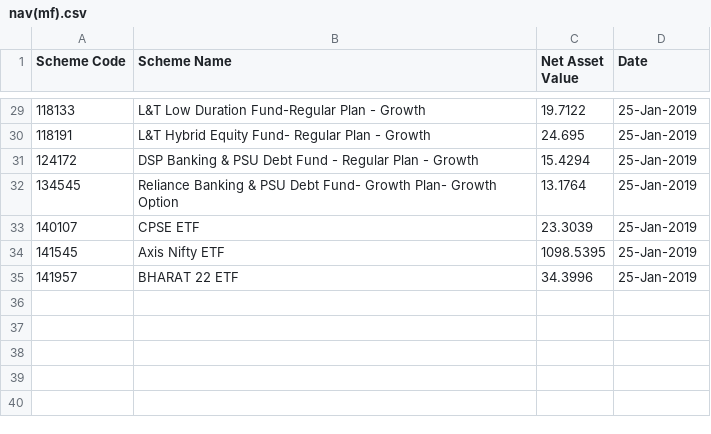
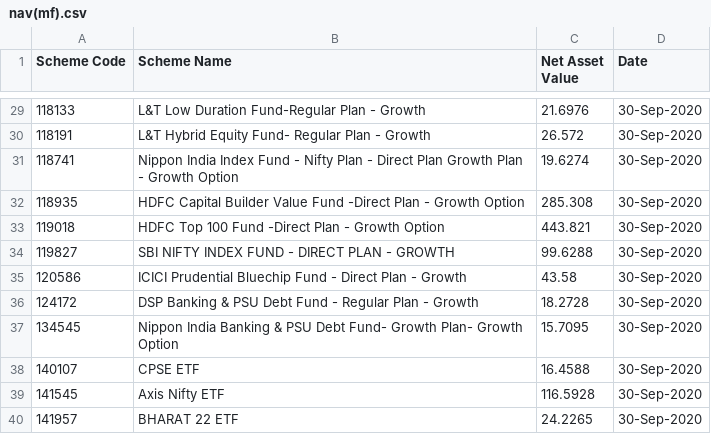
Before and after one commit to grocventory/MFPortfolioBuilder, a CSV file: reports/nav(mf).csv, drawn as a sheet; only a part is shown, gaps mark what is left out; the diff covers the shown part only.

```diff
--- a/reports/nav(mf).csv
+++ b/reports/nav(mf).csv
@@ -29,7 +29,12 @@
-118133,"L&T Low Duration Fund-Regular Plan - Growth","19.7122","25-Jan-2019"
-118191,"L&T Hybrid Equity Fund- Regular Plan - Growth","24.695","25-Jan-2019"
-124172,"DSP  Banking & PSU Debt Fund - Regular Plan - Growth","15.4294","25-Jan-2019"
-134545,"Reliance Banking  & PSU Debt Fund- Growth Plan- Growth Option","13.1764","25-Jan-2019"
-140107,"CPSE ETF","23.3039","25-Jan-2019"
-141545,"Axis Nifty ETF","1098.5395","25-Jan-2019"
-141957,"BHARAT 22 ETF","34.3996","25-Jan-2019"
+118133,"L&T Low Duration Fund-Regular Plan - Growth","21.6976","30-Sep-2020"
+118191,"L&T Hybrid Equity Fund- Regular Plan - Growth","26.572","30-Sep-2020"
+118741,"Nippon India Index Fund - Nifty Plan - Direct Plan Growth Plan - Growth Option","19.6274","30-Sep-2020"
+118935,"HDFC Capital Builder Value Fund -Direct Plan - Growth Option","285.308","30-Sep-2020"
+119018,"HDFC Top 100 Fund -Direct Plan - Growth Option","443.821","30-Sep-2020"
+119827,"SBI NIFTY INDEX FUND - DIRECT PLAN - GROWTH","99.6288","30-Sep-2020"
+120586,"ICICI Prudential Bluechip Fund - Direct Plan - Growth","43.58","30-Sep-2020"
+124172,"DSP Banking & PSU Debt Fund - Regular Plan - Growth","18.2728","30-Sep-2020"
+134545,"Nippon India Banking  & PSU Debt Fund- Growth Plan- Growth Option","15.7095","30-Sep-2020"
+140107,"CPSE ETF","16.4588","30-Sep-2020"
+141545,"Axis Nifty ETF","116.5928","30-Sep-2020"
+141957,"BHARAT 22 ETF","24.2265","30-Sep-2020"
```
Also changed, not shown: 57 edited cells elsewhere in this file, reports/nav(sgb).csv, reports/nav(taxfree).csv, 7 other files.
